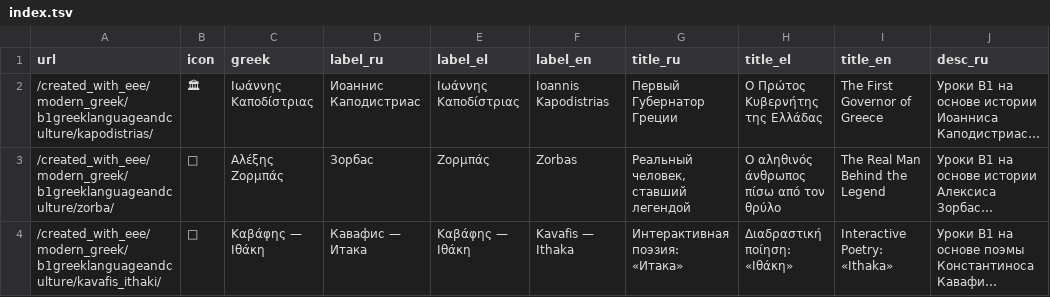
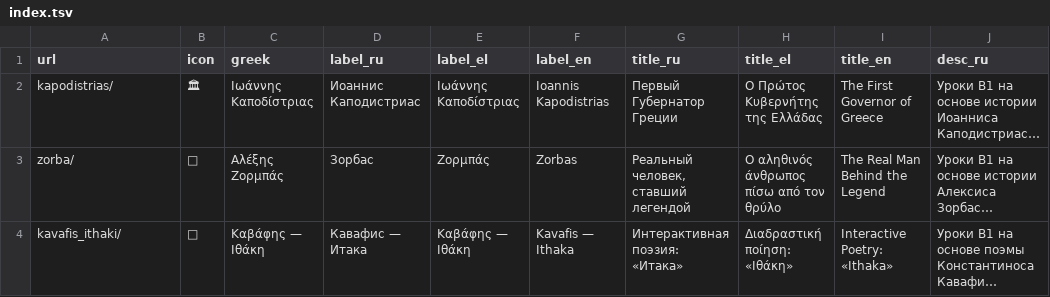
Before and after one commit to EEE-project/created_with_eee, a TSV file: modern_greek/b1greeklanguageandculture/index.tsv, drawn as a sheet; only a part is shown; long unchanged cells end in …; the diff names each change by its address in the sheet, - before the commit and + after, or states it on an @@ line.

```diff
--- a/modern_greek/b1greeklanguageandculture/index.tsv
+++ b/modern_greek/b1greeklanguageandculture/index.tsv
-A2 (url): /created_with_eee/modern_greek/b1greeklanguageandculture/kapodistrias/
+A2 (url): kapodistrias/
-A3 (url): /created_with_eee/modern_greek/b1greeklanguageandculture/zorba/
+A3 (url): zorba/
-A4 (url): /created_with_eee/modern_greek/b1greeklanguageandculture/kavafis_ithaki/
+A4 (url): kavafis_ithaki/
```
Also changed, not shown: 1 other file.
